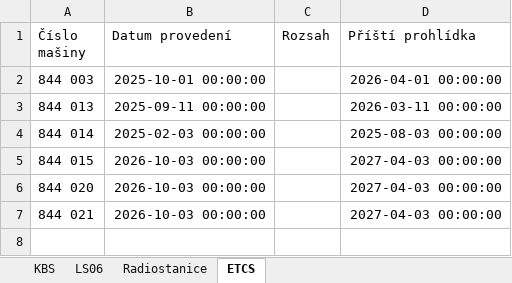
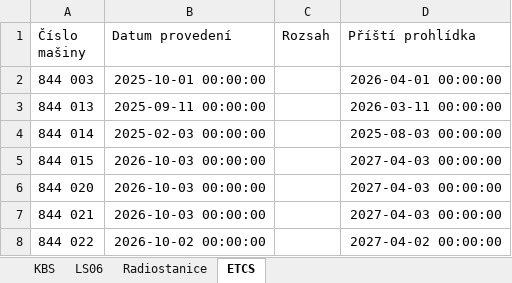
Before and after one commit to truckcsgofan-P5/Prohlidky, an Excel workbook: prohlidky.xlsx, sheet ETCS, drawn as a sheet; values as stored, in another font and other column widths than the file's, no borders; the diff names each change by its address in the sheet, - before the commit and + after, or states it on an @@ line.

Commit message:
Aktualizace dat z webové aplikace

```diff
--- a/prohlidky.xlsx (sheet ETCS)
+++ b/prohlidky.xlsx (sheet ETCS)
+row 8: 844 022 | 2026-10-02 00:00:00 |  | 2027-04-02 00:00:00
```
